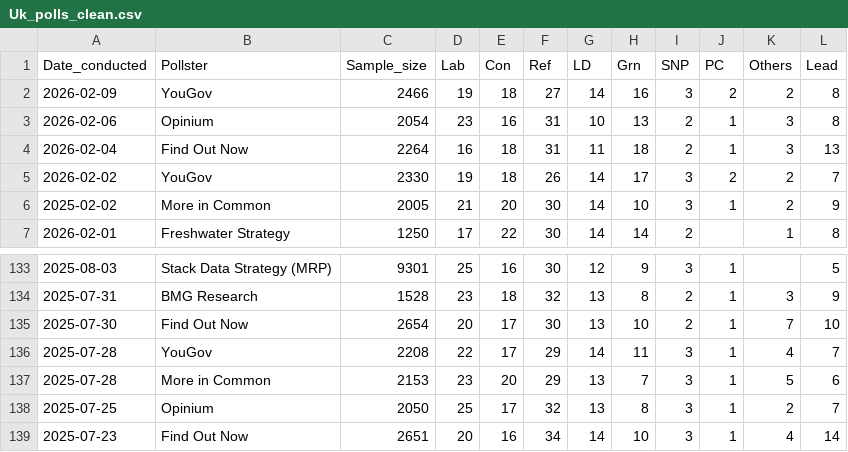
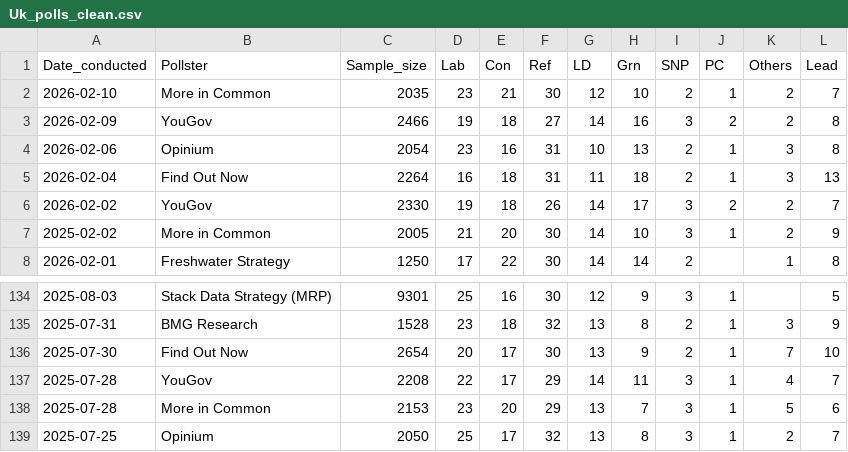
Before and after one commit to Andrevitali/PollsProject, a CSV file: Uk_polls_clean.csv, drawn as a sheet; only a part is shown, gaps mark what is left out; the shorter side is filled out with more unchanged rows.

```diff
--- a/Uk_polls_clean.csv
+++ b/Uk_polls_clean.csv
@@ -1,2 +1,3 @@
 Date_conducted,Pollster,Sample_size,Lab,Con,Ref,LD,Grn,SNP,PC,Others,Lead
+2026-02-10,More in Common,2035,23,21,30,12,10,2,1,2,7
 2026-02-09,YouGov,2466,19,18,27,14,16,3,2,2,8
@@ -134,3 +135,3 @@ Date_conducted,Pollster,Sample_size,Lab,Con,Ref,LD,Grn,SNP,PC,Others,Lead
 2025-07-31,BMG Research,1528,23,18,32,13,8,2,1,3,9
-2025-07-30,Find Out Now,2654,20,17,30,13,10,2,1,7,10
+2025-07-30,Find Out Now,2654,20,17,30,13,9,2,1,7,10
 2025-07-28,YouGov,2208,22,17,29,14,11,3,1,4,7
```
Also changed, not shown: Germany_national_polls_last5years_bs4.csv, Germany_polls_clean.csv, 4 other files.
